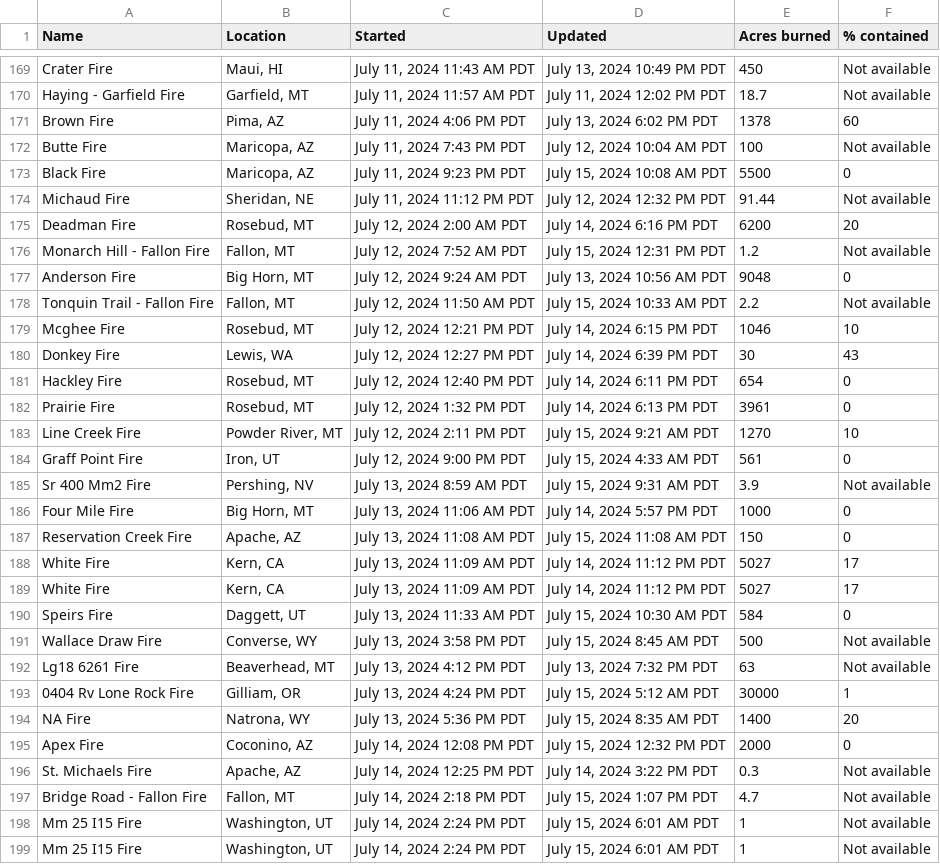
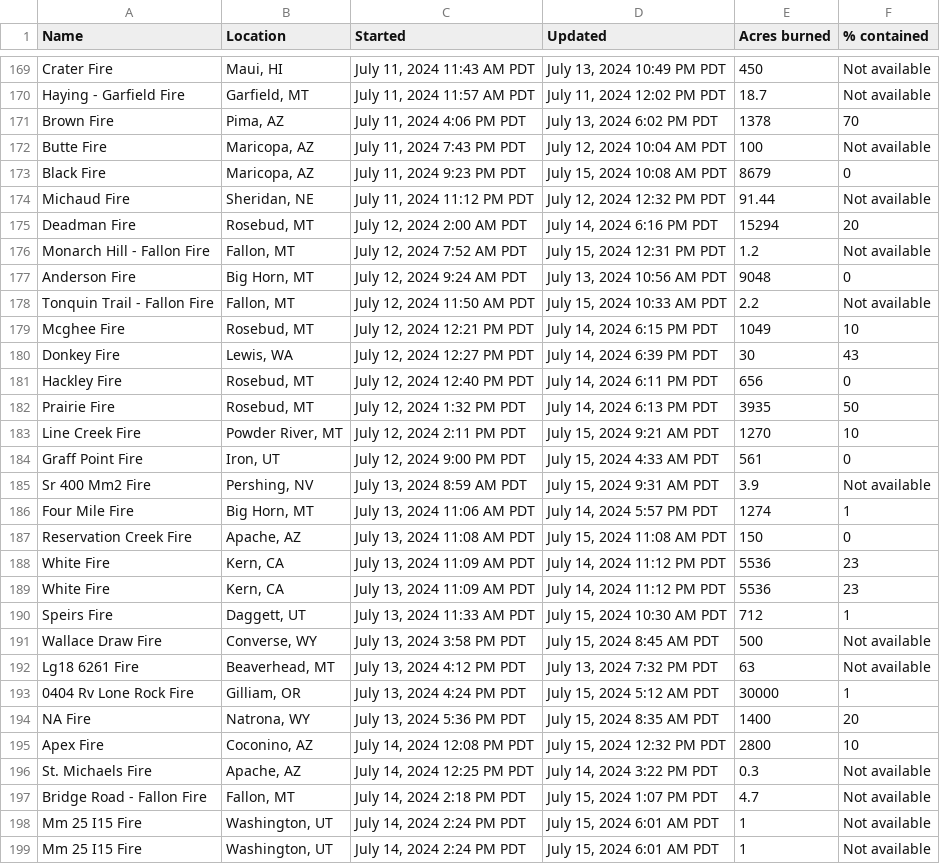
Before and after one commit to cbs-news-data/wildfire_watch, a CSV file: data/wildfires_datawrapper_save.csv, drawn as a sheet; only a part is shown, gaps mark what is left out; the diff covers the shown part only.

```diff
--- a/data/wildfires_datawrapper_save.csv
+++ b/data/wildfires_datawrapper_save.csv
@@ -170,7 +170,7 @@ Crater Fire,"Maui, HI","July 11, 2024 11:43 AM PDT","July 13, 2024 10:49 PM PDT"
 Haying - Garfield Fire,"Garfield, MT","July 11, 2024 11:57 AM PDT","July 11, 2024 12:02 PM PDT",18.7,Not available
-Brown Fire,"Pima, AZ","July 11, 2024 4:06 PM PDT","July 13, 2024 6:02 PM PDT",1378,60
+Brown Fire,"Pima, AZ","July 11, 2024 4:06 PM PDT","July 13, 2024 6:02 PM PDT",1378,70
 Butte Fire,"Maricopa, AZ","July 11, 2024 7:43 PM PDT","July 12, 2024 10:04 AM PDT",100,Not available
-Black Fire,"Maricopa, AZ","July 11, 2024 9:23 PM PDT","July 15, 2024 10:08 AM PDT",5500,0
+Black Fire,"Maricopa, AZ","July 11, 2024 9:23 PM PDT","July 15, 2024 10:08 AM PDT",8679,0
 Michaud Fire,"Sheridan, NE","July 11, 2024 11:12 PM PDT","July 12, 2024 12:32 PM PDT",91.44,Not available
-Deadman Fire,"Rosebud, MT","July 12, 2024 2:00 AM PDT","July 14, 2024 6:16 PM PDT",6200,20
+Deadman Fire,"Rosebud, MT","July 12, 2024 2:00 AM PDT","July 14, 2024 6:16 PM PDT",15294,20
 Monarch Hill - Fallon Fire,"Fallon, MT","July 12, 2024 7:52 AM PDT","July 15, 2024 12:31 PM PDT",1.2,Not available
@@ -178,6 +178,6 @@ Anderson Fire,"Big Horn, MT","July 12, 2024 9:24 AM PDT","July 13, 2024 10:56 AM
 Tonquin Trail - Fallon Fire,"Fallon, MT","July 12, 2024 11:50 AM PDT","July 15, 2024 10:33 AM PDT",2.2,Not available
-Mcghee Fire,"Rosebud, MT","July 12, 2024 12:21 PM PDT","July 14, 2024 6:15 PM PDT",1046,10
+Mcghee Fire,"Rosebud, MT","July 12, 2024 12:21 PM PDT","July 14, 2024 6:15 PM PDT",1049,10
 Donkey Fire,"Lewis, WA","July 12, 2024 12:27 PM PDT","July 14, 2024 6:39 PM PDT",30,43
-Hackley Fire,"Rosebud, MT","July 12, 2024 12:40 PM PDT","July 14, 2024 6:11 PM PDT",654,0
-Prairie Fire,"Rosebud, MT","July 12, 2024 1:32 PM PDT","July 14, 2024 6:13 PM PDT",3961,0
+Hackley Fire,"Rosebud, MT","July 12, 2024 12:40 PM PDT","July 14, 2024 6:11 PM PDT",656,0
+Prairie Fire,"Rosebud, MT","July 12, 2024 1:32 PM PDT","July 14, 2024 6:13 PM PDT",3935,50
 Line Creek Fire,"Powder River, MT","July 12, 2024 2:11 PM PDT","July 15, 2024 9:21 AM PDT",1270,10
@@ -185,7 +185,7 @@ Graff Point Fire,"Iron, UT","July 12, 2024 9:00 PM PDT","July 15, 2024 4:33 AM P
 Sr 400 Mm2 Fire,"Pershing, NV","July 13, 2024 8:59 AM PDT","July 15, 2024 9:31 AM PDT",3.9,Not available
-Four Mile Fire,"Big Horn, MT","July 13, 2024 11:06 AM PDT","July 14, 2024 5:57 PM PDT",1000,0
+Four Mile Fire,"Big Horn, MT","July 13, 2024 11:06 AM PDT","July 14, 2024 5:57 PM PDT",1274,1
 Reservation Creek Fire,"Apache, AZ","July 13, 2024 11:08 AM PDT","July 15, 2024 11:08 AM PDT",150,0
-White Fire,"Kern, CA","July 13, 2024 11:09 AM PDT","July 14, 2024 11:12 PM PDT",5027,17
-White Fire,"Kern, CA","July 13, 2024 11:09 AM PDT","July 14, 2024 11:12 PM PDT",5027,17
-Speirs Fire,"Daggett, UT","July 13, 2024 11:33 AM PDT","July 15, 2024 10:30 AM PDT",584,0
+White Fire,"Kern, CA","July 13, 2024 11:09 AM PDT","July 14, 2024 11:12 PM PDT",5536,23
+White Fire,"Kern, CA","July 13, 2024 11:09 AM PDT","July 14, 2024 11:12 PM PDT",5536,23
+Speirs Fire,"Daggett, UT","July 13, 2024 11:33 AM PDT","July 15, 2024 10:30 AM PDT",712,1
 Wallace Draw Fire,"Converse, WY","July 13, 2024 3:58 PM PDT","July 15, 2024 8:45 AM PDT",500,Not available
@@ -194,3 +194,3 @@ Lg18 6261 Fire,"Beaverhead, MT","July 13, 2024 4:12 PM PDT","July 13, 2024 7:32
 NA Fire,"Natrona, WY","July 13, 2024 5:36 PM PDT","July 15, 2024 8:35 AM PDT",1400,20
-Apex Fire,"Coconino, AZ","July 14, 2024 12:08 PM PDT","July 15, 2024 12:32 PM PDT",2000,0
+Apex Fire,"Coconino, AZ","July 14, 2024 12:08 PM PDT","July 15, 2024 12:32 PM PDT",2800,10
 St. Michaels Fire,"Apache, AZ","July 14, 2024 12:25 PM PDT","July 14, 2024 3:22 PM PDT",0.3,Not available
```
Also changed, not shown: 1 added row, 1 removed row and 29 edited cells elsewhere in this file, data/wildfires_save.csv, 4 other files.
